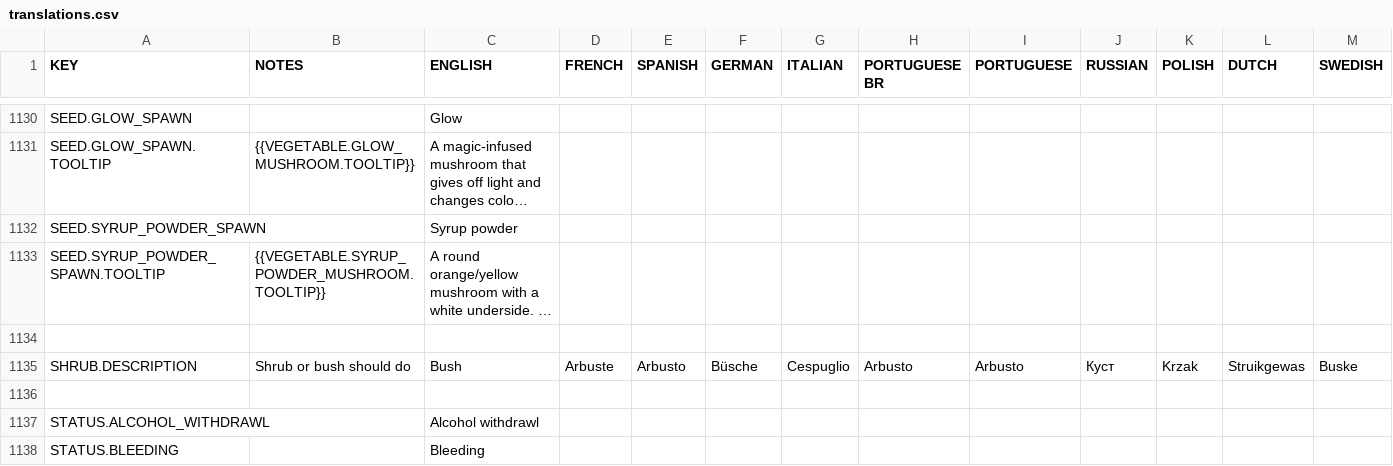
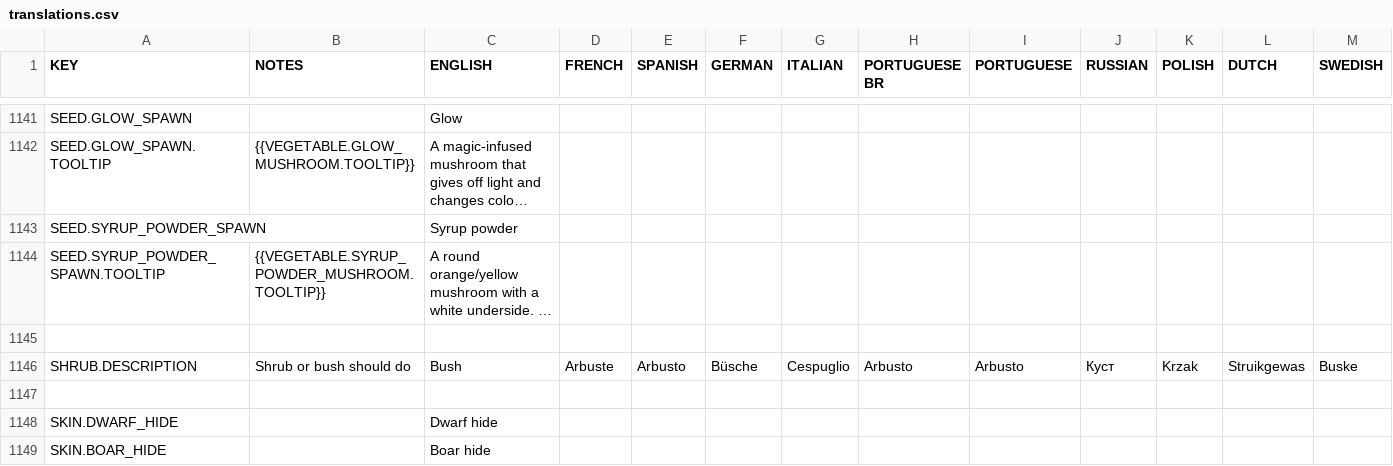
Before and after one commit to rossturner/mountaincore, a CSV file: core/mods/base/translations/translations.csv, drawn as a sheet; only a part is shown, gaps mark what is left out; the shorter side is filled out with more unchanged rows; long unchanged cells end in …; rows hold the shown columns only; the diff covers the shown part only; the diff names each change by its address in the sheet, - before the commit and + after, or states it on an @@ line.

```diff
--- a/core/mods/base/translations/translations.csv
+++ b/core/mods/base/translations/translations.csv
+row 1147: (empty)
+row 1148: SKIN.DWARF_HIDE |  | Dwarf hide
+row 1149: SKIN.BOAR_HIDE |  | Boar hide
```
Also changed, not shown: 13 added rows elsewhere in this file, core/assets/translations/collated.csv, 40 other files.
